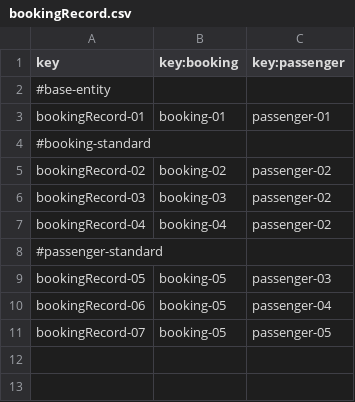
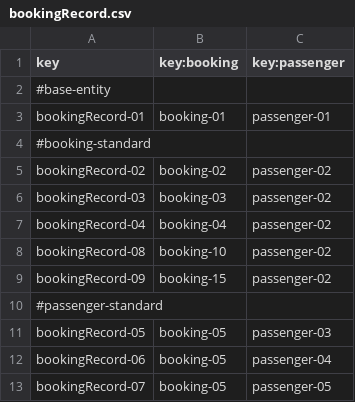
Before and after one commit to FernandoTC18/Acme-ANS-C3, a CSV file: src/main/resources/WEB-INF/data/sample/bookingRecord.csv, drawn as a sheet; the diff names each change by its address in the sheet, - before the commit and + after, or states it on an @@ line.

```diff
--- a/src/main/resources/WEB-INF/data/sample/bookingRecord.csv
+++ b/src/main/resources/WEB-INF/data/sample/bookingRecord.csv
+row 8: bookingRecord-08 | booking-10 | passenger-02
+row 9: bookingRecord-09 | booking-15 | passenger-02
```
Also changed, not shown: src/main/resources/WEB-INF/data/sample/booking.csv, src/main/resources/WEB-INF/data/sample/passenger.csv, 14 other files.
